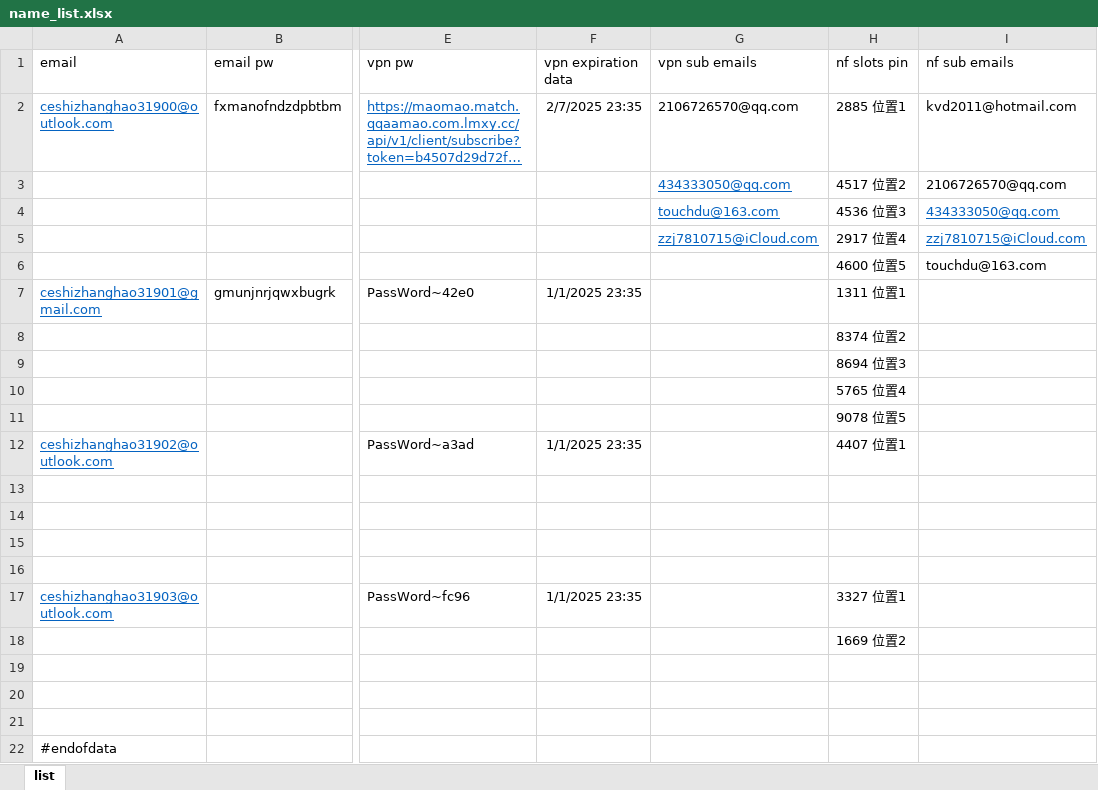
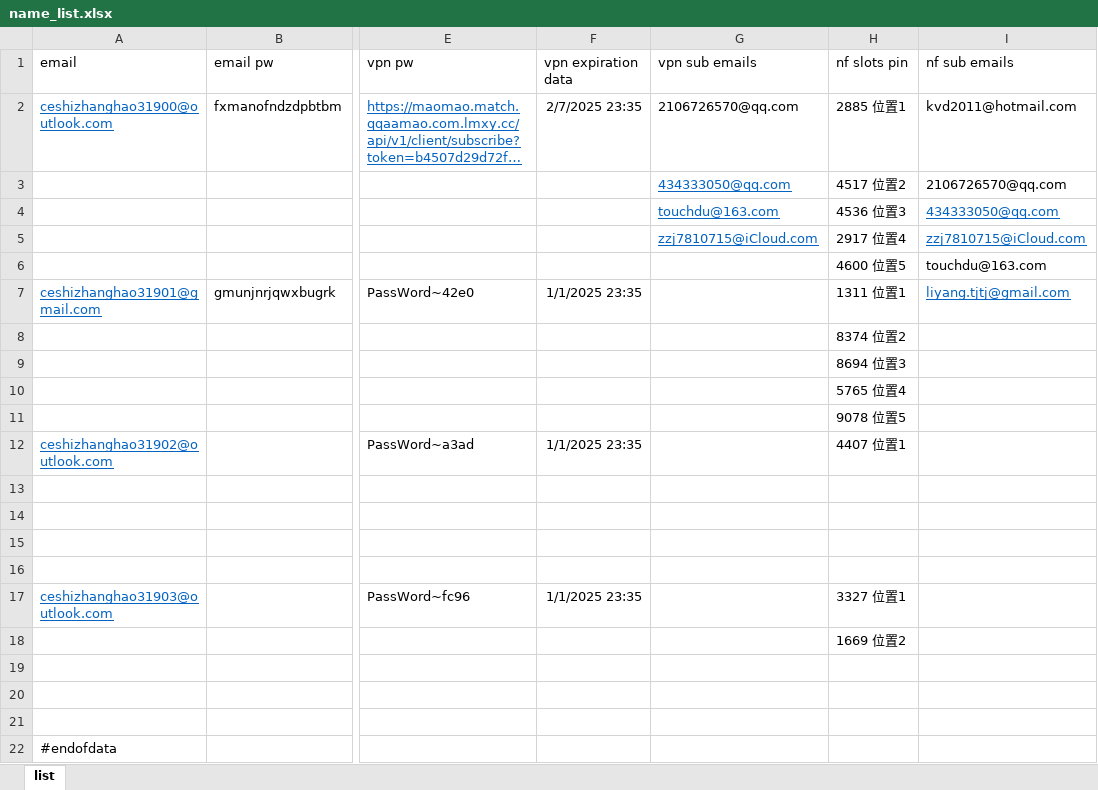
Before and after one commit to yaaaaaaaaing/start2, an Excel workbook: configuration/name_list.xlsx, sheet list, drawn as a sheet; only a part is shown, gaps mark what is left out; long unchanged cells end in …; values as stored, in another font and other column widths than the file's, no borders; the diff names each change by its address in the sheet, - before the commit and + after, or states it on an @@ line.

```diff
--- a/configuration/name_list.xlsx (sheet list)
+++ b/configuration/name_list.xlsx (sheet list)
-I7 (nf sub emails): (empty)
+I7 (nf sub emails): liyang.tjtj@gmail.com
```
Also changed, not shown: 3 other files.
